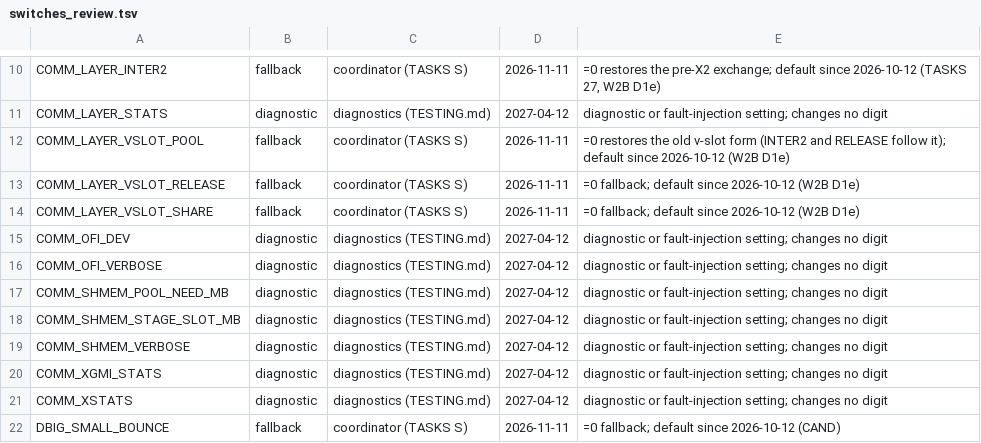
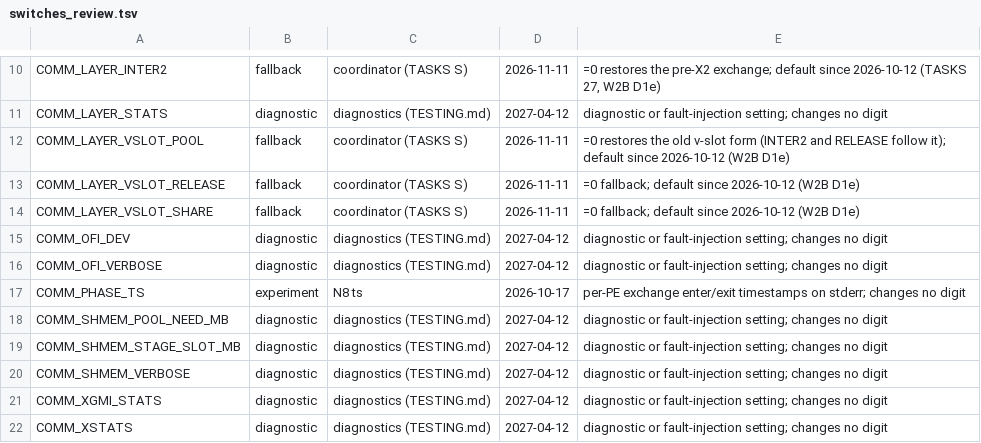
Before and after one commit to cecoppola/ntt, a TSV file: ecalc/switches_review.tsv, drawn as a sheet; only a part is shown, gaps mark what is left out; the shorter side is filled out with more unchanged rows.

```diff
--- a/ecalc/switches_review.tsv
+++ b/ecalc/switches_review.tsv
@@ -16,2 +16,3 @@ COMM_OFI_DEV	diagnostic	diagnostics (TESTING.md)	2027-04-12	diagnostic or fault-
 COMM_OFI_VERBOSE	diagnostic	diagnostics (TESTING.md)	2027-04-12	diagnostic or fault-injection setting; changes no digit
+COMM_PHASE_TS	experiment	N8 ts	2026-10-17	per-PE exchange enter/exit timestamps on stderr; changes no digit
 COMM_SHMEM_POOL_NEED_MB	diagnostic	diagnostics (TESTING.md)	2027-04-12	diagnostic or fault-injection setting; changes no digit
```
Also changed, not shown: ecalc/switches.tsv, 3 other files.
